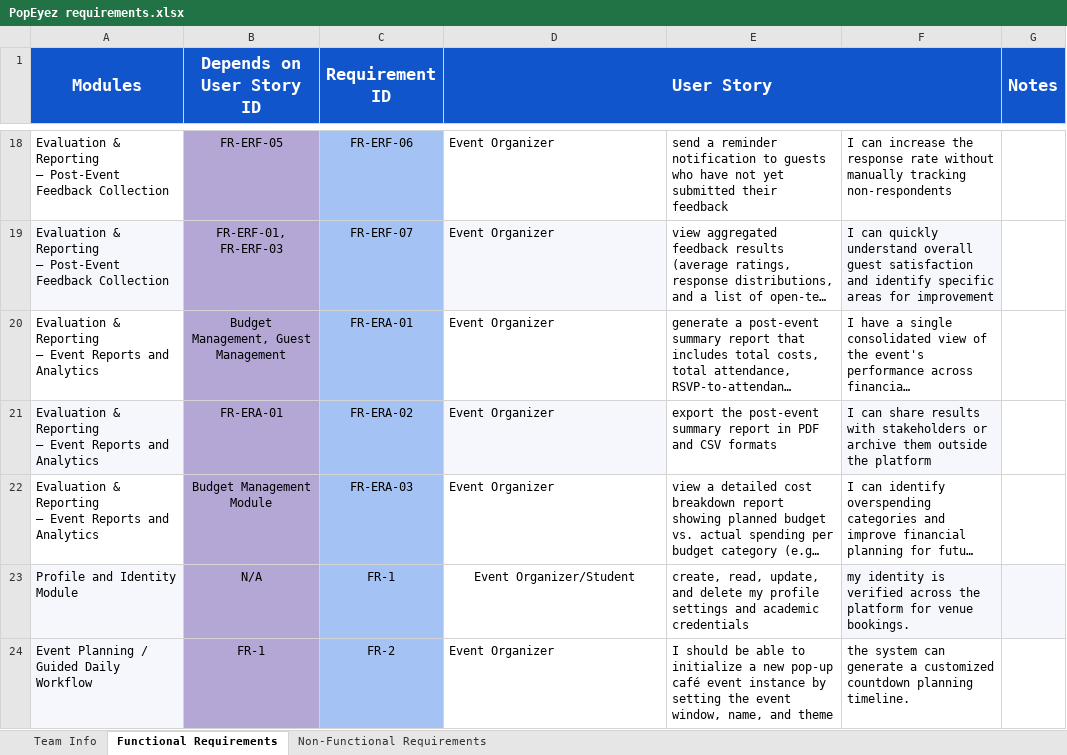
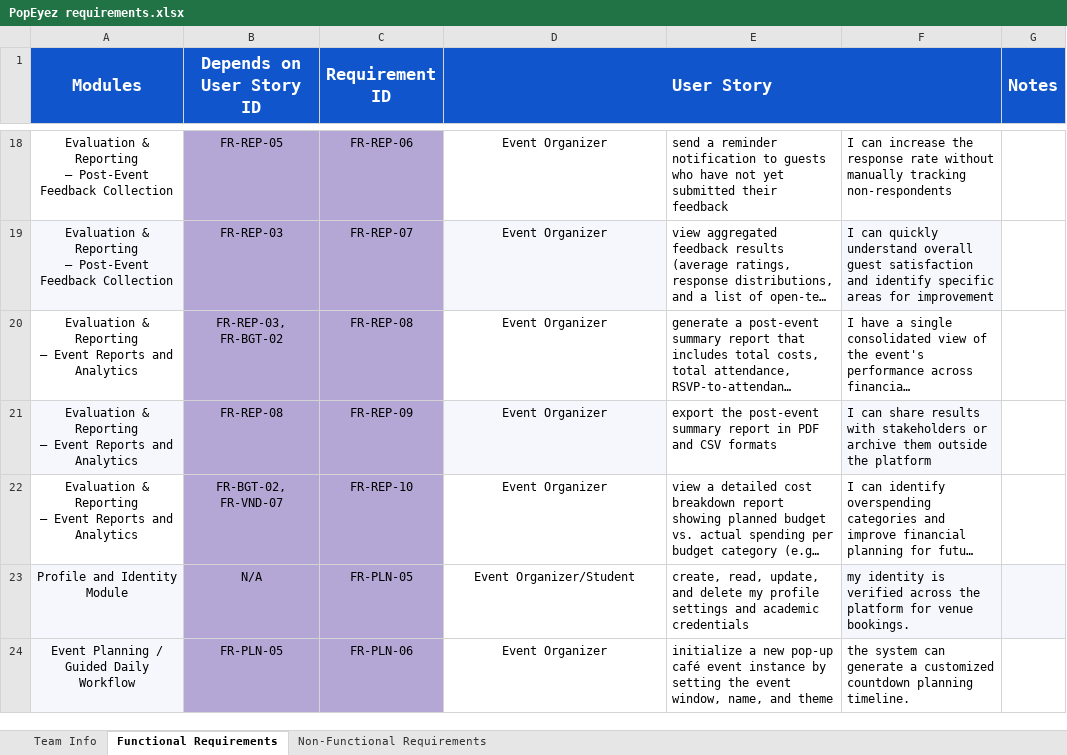
Before and after one commit to csenstuff/PopEyez, an Excel workbook: PopEyez requirements.xlsx, sheet Functional Requirements, drawn as a sheet; only a part is shown, gaps mark what is left out; long unchanged cells end in …; values as stored, in another font and other column widths than the file's, no borders; the diff covers the shown part only; the diff names each change by its address in the sheet, - before the commit and + after, or states it on an @@ line.

```diff
--- a/PopEyez requirements.xlsx (sheet Functional Requirements)
+++ b/PopEyez requirements.xlsx (sheet Functional Requirements)
-A18:A24 alignment: left
+A18:A24 alignment: center
-B18 (Depends on User Story ID): FR-ERF-05
+B18 (Depends on User Story ID): FR-REP-05
-C18:C24 fill: #A4C2F4
+C18:C24 fill: #B4A7D6
-C18 (Requirement ID): FR-ERF-06
+C18 (Requirement ID): FR-REP-06
-D18:D22 alignment: left
+D18:D22 alignment: center
-B19 (Depends on User Story ID): FR-ERF-01, FR-ERF-03
+B19 (Depends on User Story ID): FR-REP-03
-C19 (Requirement ID): FR-ERF-07
+C19 (Requirement ID): FR-REP-07
-B20 (Depends on User Story ID): Budget Management, Guest Management
+B20 (Depends on User Story ID): FR-REP-03, FR-BGT-02
-C20 (Requirement ID): FR-ERA-01
+C20 (Requirement ID): FR-REP-08
-B21 (Depends on User Story ID): FR-ERA-01
+B21 (Depends on User Story ID): FR-REP-08
-C21 (Requirement ID): FR-ERA-02
+C21 (Requirement ID): FR-REP-09
-B22 (Depends on User Story ID): Budget Management Module
+B22 (Depends on User Story ID): FR-BGT-02, FR-VND-07
-C22 (Requirement ID): FR-ERA-03
+C22 (Requirement ID): FR-REP-10
-C23 (Requirement ID): FR-1
+C23 (Requirement ID): FR-PLN-05
-B24 (Depends on User Story ID): FR-1
+B24 (Depends on User Story ID): FR-PLN-05
-C24 (Requirement ID): FR-2
+C24 (Requirement ID): FR-PLN-06
-D24 alignment: left
+D24 alignment: center
-E24: I should be able to initialize a…
+E24: initialize a…
```
Also changed, not shown: 1 added row, 1 removed row, 96 edited cells and cell formats elsewhere in this sheet, sheet Non-Functional Requirements, 1 other file.
